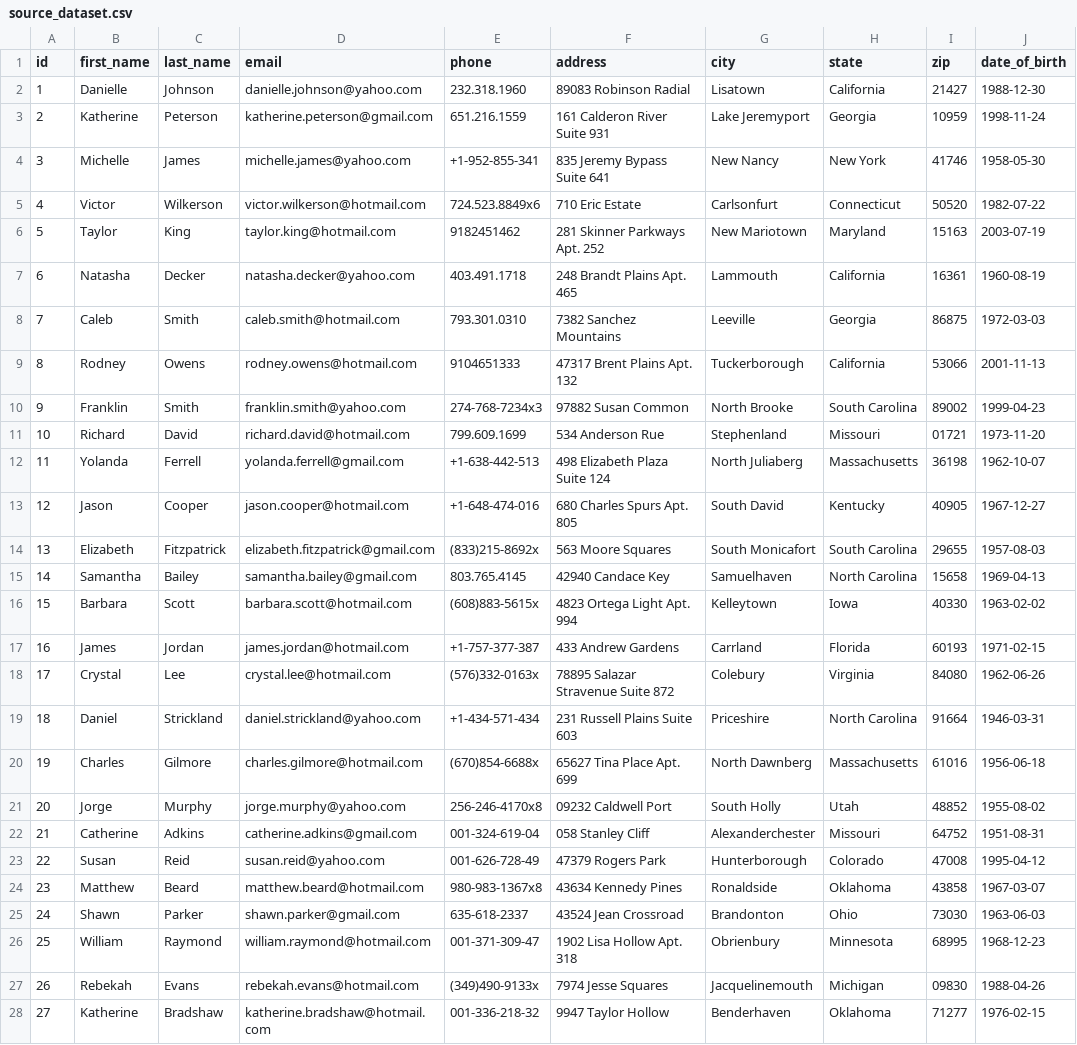
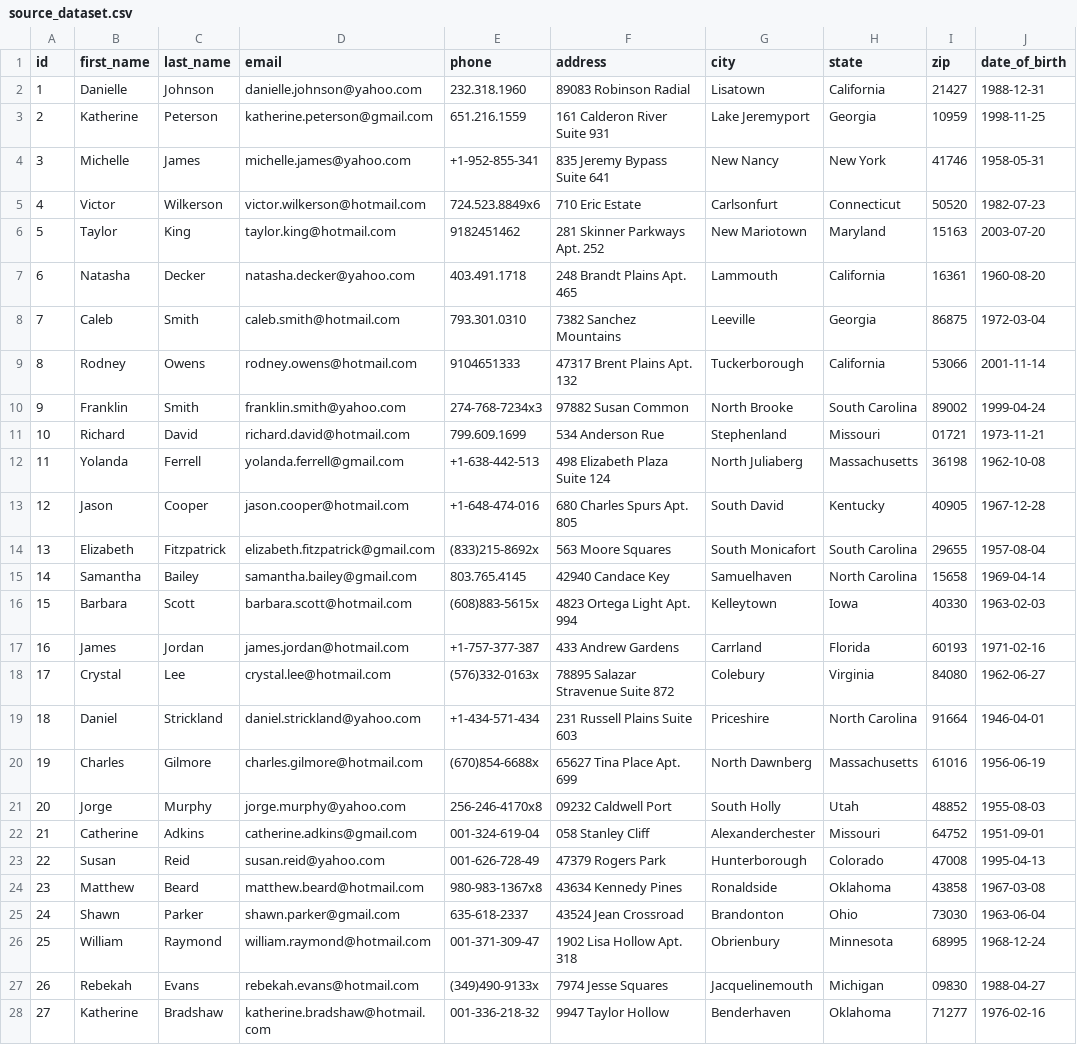
Before and after one commit to zzawadz/join-app, a CSV file: storage/demo/1/source_dataset.csv, drawn as a sheet; only a part is shown; the diff covers the shown part only; the diff names each change by its address in the sheet, - before the commit and + after, or states it on an @@ line.

```diff
--- a/storage/demo/1/source_dataset.csv
+++ b/storage/demo/1/source_dataset.csv
-J2 (date_of_birth): 1988-12-30
+J2 (date_of_birth): 1988-12-31
-J3 (date_of_birth): 1998-11-24
+J3 (date_of_birth): 1998-11-25
-J4 (date_of_birth): 1958-05-30
+J4 (date_of_birth): 1958-05-31
-J5 (date_of_birth): 1982-07-22
+J5 (date_of_birth): 1982-07-23
-J6 (date_of_birth): 2003-07-19
+J6 (date_of_birth): 2003-07-20
-J7 (date_of_birth): 1960-08-19
+J7 (date_of_birth): 1960-08-20
-J8 (date_of_birth): 1972-03-03
+J8 (date_of_birth): 1972-03-04
-J9 (date_of_birth): 2001-11-13
+J9 (date_of_birth): 2001-11-14
-J10 (date_of_birth): 1999-04-23
+J10 (date_of_birth): 1999-04-24
-J11 (date_of_birth): 1973-11-20
+J11 (date_of_birth): 1973-11-21
-J12 (date_of_birth): 1962-10-07
+J12 (date_of_birth): 1962-10-08
-J13 (date_of_birth): 1967-12-27
+J13 (date_of_birth): 1967-12-28
-J14 (date_of_birth): 1957-08-03
+J14 (date_of_birth): 1957-08-04
-J15 (date_of_birth): 1969-04-13
+J15 (date_of_birth): 1969-04-14
-J16 (date_of_birth): 1963-02-02
+J16 (date_of_birth): 1963-02-03
-J17 (date_of_birth): 1971-02-15
+J17 (date_of_birth): 1971-02-16
-J18 (date_of_birth): 1962-06-26
+J18 (date_of_birth): 1962-06-27
-J19 (date_of_birth): 1946-03-31
+J19 (date_of_birth): 1946-04-01
-J20 (date_of_birth): 1956-06-18
+J20 (date_of_birth): 1956-06-19
-J21 (date_of_birth): 1955-08-02
+J21 (date_of_birth): 1955-08-03
-J22 (date_of_birth): 1951-08-31
+J22 (date_of_birth): 1951-09-01
-J23 (date_of_birth): 1995-04-12
+J23 (date_of_birth): 1995-04-13
-J24 (date_of_birth): 1967-03-07
+J24 (date_of_birth): 1967-03-08
-J25 (date_of_birth): 1963-06-03
+J25 (date_of_birth): 1963-06-04
-J26 (date_of_birth): 1968-12-23
+J26 (date_of_birth): 1968-12-24
-J27 (date_of_birth): 1988-04-26
+J27 (date_of_birth): 1988-04-27
-J28 (date_of_birth): 1976-02-15
+J28 (date_of_birth): 1976-02-16
```
Also changed, not shown: 53 edited cells elsewhere in this file, storage/demo/1/target_dataset.csv, 1 other file.
